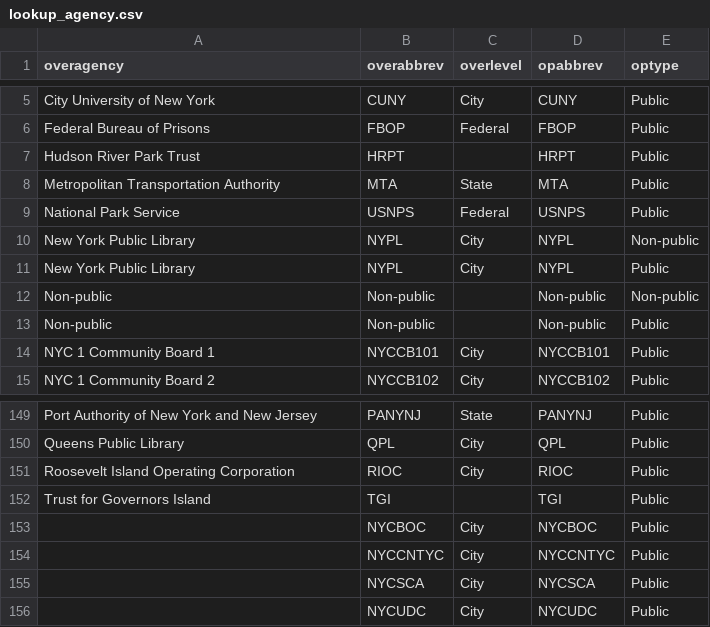
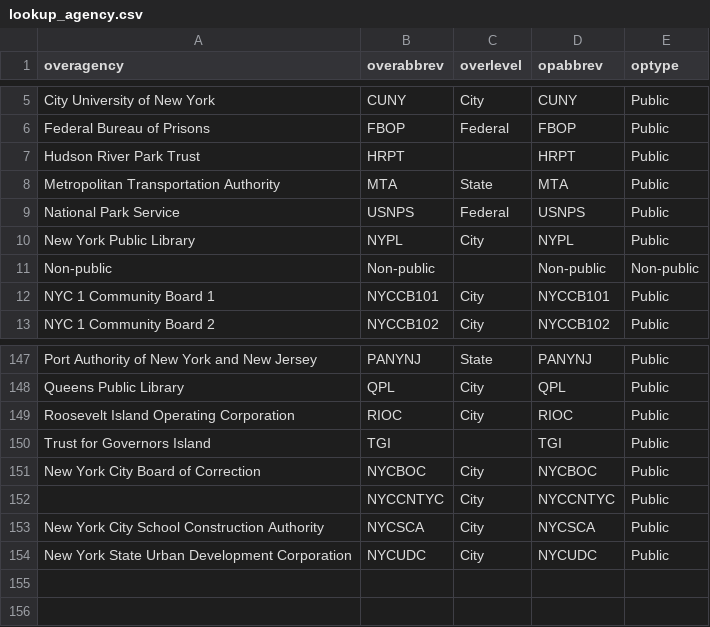
Before and after one commit to NYCPlanning/db-facilities, a CSV file: facdb/data/lookup_agency.csv, drawn as a sheet; only a part is shown, gaps mark what is left out.

Commit message:
remove duplicates and fill out more info

```diff
--- a/facdb/data/lookup_agency.csv
+++ b/facdb/data/lookup_agency.csv
@@ -9,6 +9,4 @@
 "National Park Service","USNPS","Federal","USNPS","Public"
-"New York Public Library","NYPL","City","NYPL","Non-public"
 "New York Public Library","NYPL","City","NYPL","Public"
 "Non-public","Non-public",,"Non-public","Non-public"
-"Non-public","Non-public",,"Non-public","Public"
 "NYC 1 Community Board 1","NYCCB101","City","NYCCB101","Public"
@@ -152,5 +150,5 @@
 "Trust for Governors Island","TGI",,"TGI","Public"
-,"NYCBOC","City","NYCBOC","Public"
+"New York City Board of Correction","NYCBOC","City","NYCBOC","Public"
 ,"NYCCNTYC","City","NYCCNTYC","Public"
-,"NYCSCA","City","NYCSCA","Public"
-,"NYCUDC","City","NYCUDC","Public"
+"New York City School Construction Authority","NYCSCA","City","NYCSCA","Public"
+"New York State Urban Development Corporation","NYCUDC","City","NYCUDC","Public"
```
